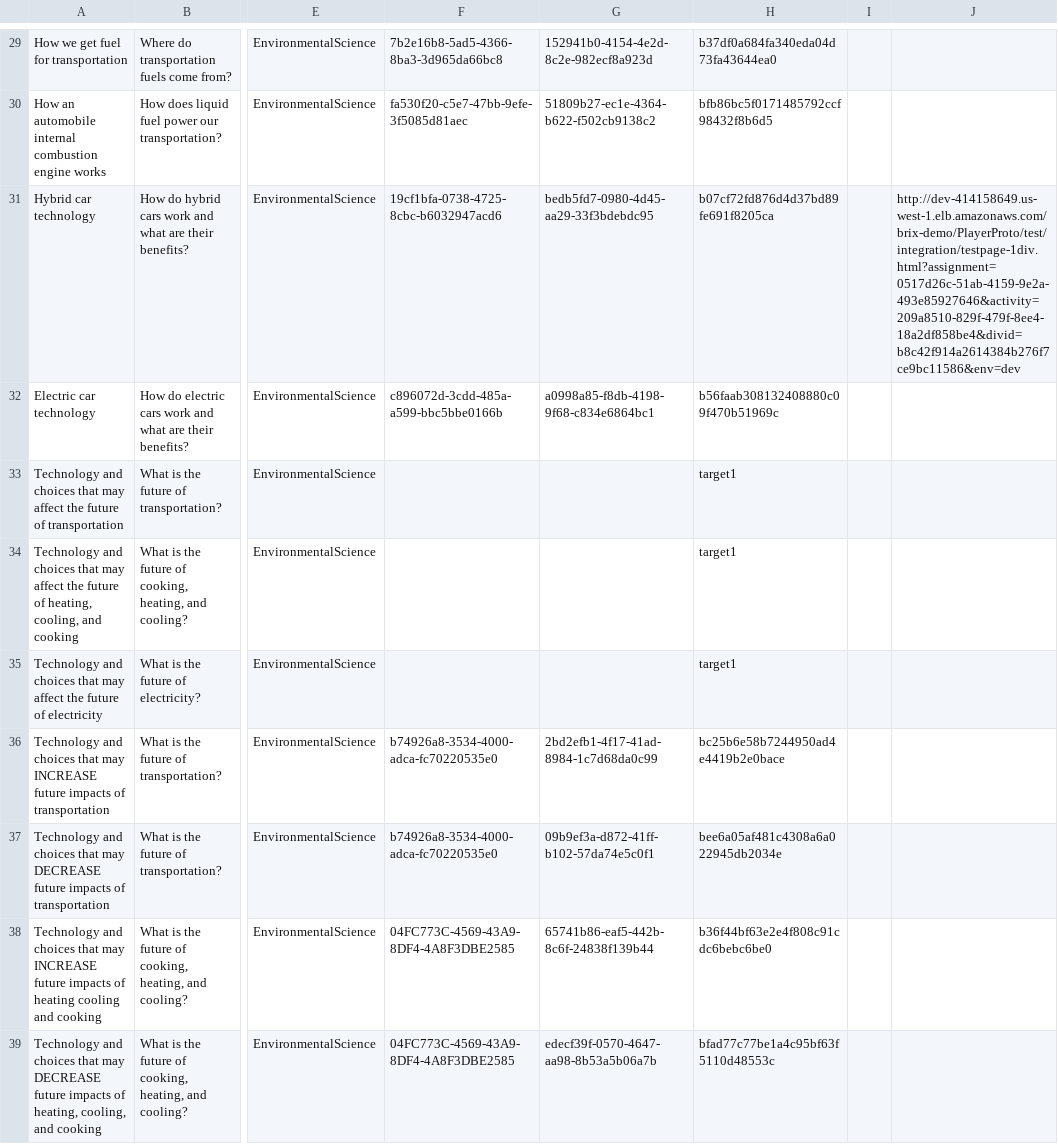
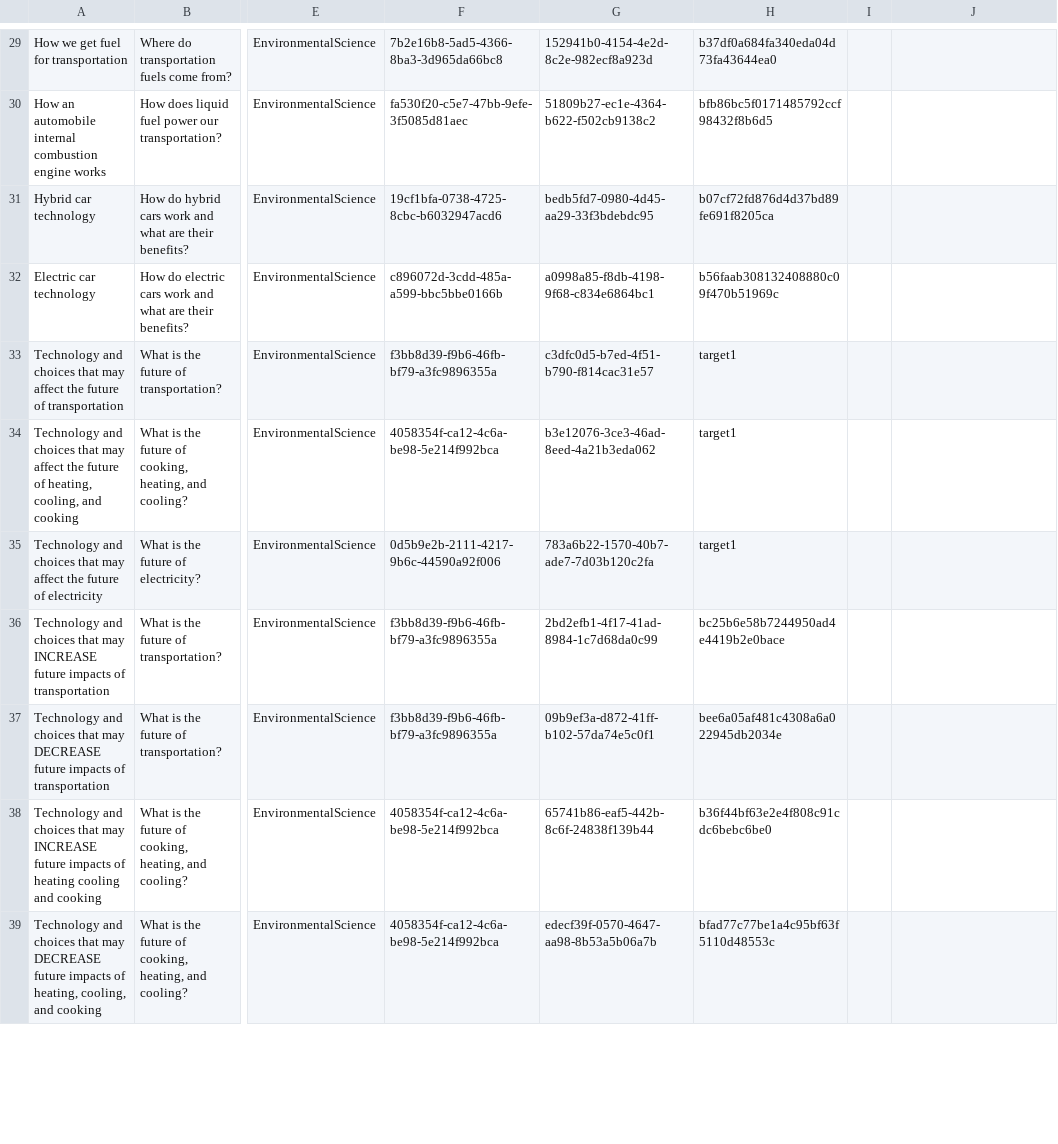
Before and after one commit to GRC1023/BrixContent, a CSV file: Neff/Other/OtherJune2014.csv, drawn as a sheet; only a part is shown, gaps mark what is left out; the diff covers the shown part only; the diff names each change by its address in the sheet, - before the commit and + after, or states it on an @@ line.

Commit message:
create new assignment/activities for Tim Flem's Energy Use carousels
Used `other_export2paf` on updated `OtherJune2014.csv` to create the assignment/activity

```diff
--- a/Neff/Other/OtherJune2014.csv
+++ b/Neff/Other/OtherJune2014.csv
-J31: http://dev-414158649.us-west-1.elb.amazonaws.com/brix-demo/PlayerProto/test/integration/testpage-1div.html?assignment=0517d26c-51ab-4159-9e2a-493e85927646&activity=209a8510-829f-479f-8ee4-18a2df858be4&divid=b8c42f914a2614384b276f7ce9bc11586&env=dev
+J31: (empty)
-F33: (empty)
+F33: f3bb8d39-f9b6-46fb-bf79-a3fc9896355a
-G33: (empty)
+G33: c3dfc0d5-b7ed-4f51-b790-f814cac31e57
-F34: (empty)
+F34: 4058354f-ca12-4c6a-be98-5e214f992bca
-G34: (empty)
+G34: b3e12076-3ce3-46ad-8eed-4a21b3eda062
-F35: (empty)
+F35: 0d5b9e2b-2111-4217-9b6c-44590a92f006
-G35: (empty)
+G35: 783a6b22-1570-40b7-ade7-7d03b120c2fa
-F36:F37: b74926a8-3534-4000-adca-fc70220535e0
+F36:F37: f3bb8d39-f9b6-46fb-bf79-a3fc9896355a
-F38:F39: 04FC773C-4569-43A9-8DF4-4A8F3DBE2585
+F38:F39: 4058354f-ca12-4c6a-be98-5e214f992bca
```
Also changed, not shown: 26 edited cells elsewhere in this file, 6 other files.
